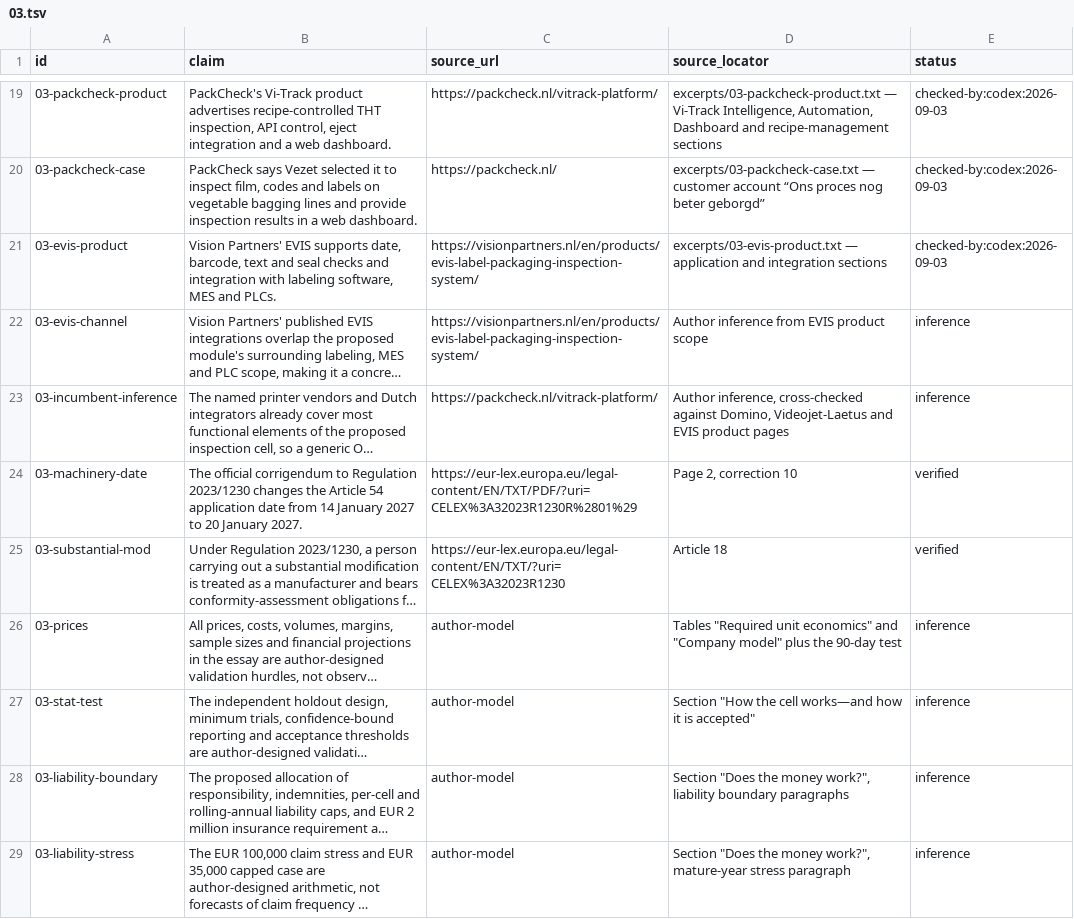
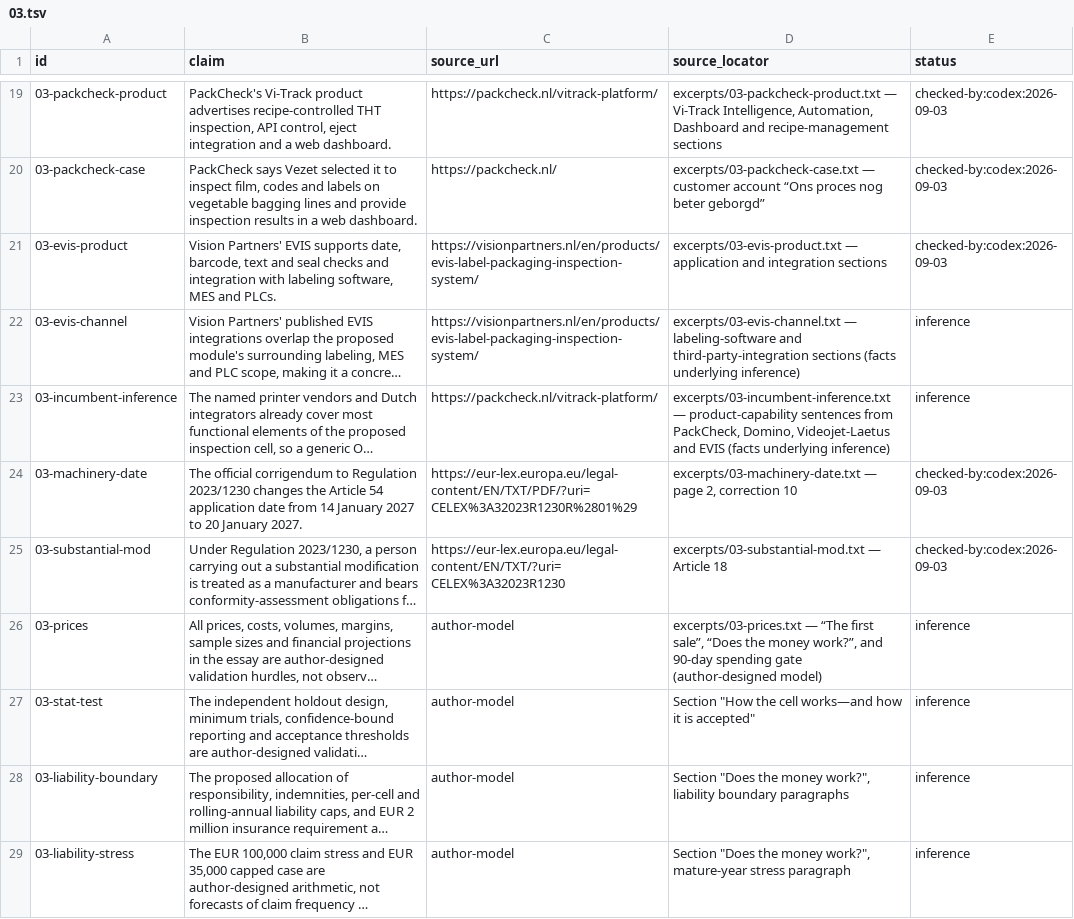
Before and after one commit to AnthonyKot/book18, a TSV file: checks/claims/03.tsv, drawn as a sheet; only a part is shown, gaps mark what is left out; long unchanged cells end in …; the diff names each change by its address in the sheet, - before the commit and + after, or states it on an @@ line.

Commit message:
WIP essay 3 hardening: machinery and inference bases

```diff
--- a/checks/claims/03.tsv
+++ b/checks/claims/03.tsv
-D22 (source_locator): Author inference from EVIS product scope
+D22 (source_locator): excerpts/03-evis-channel.txt — labeling-software and third-party-integration sections (facts underlying inference)
-D23 (source_locator): Author inference, cross-checked against Domino, Videojet-Laetus and EVIS product pages
+D23 (source_locator): excerpts/03-incumbent-inference.txt — product-capability sentences from PackCheck, Domino, Videojet-Laetus and EVIS (facts underlying inference)
-D24 (source_locator): Page 2, correction 10
+D24 (source_locator): excerpts/03-machinery-date.txt — page 2, correction 10
-E24:E25 (status): verified
+E24:E25 (status): checked-by:codex:2026-09-03
-D25 (source_locator): Article 18
+D25 (source_locator): excerpts/03-substantial-mod.txt — Article 18
-D26 (source_locator): Tables "Required unit economics" and "Company model" plus the 90-day test
+D26 (source_locator): excerpts/03-prices.txt — “The first sale”, “Does the money work?”, and 90-day spending gate (author-designed model)
```
Also changed, not shown: 7 other files.
